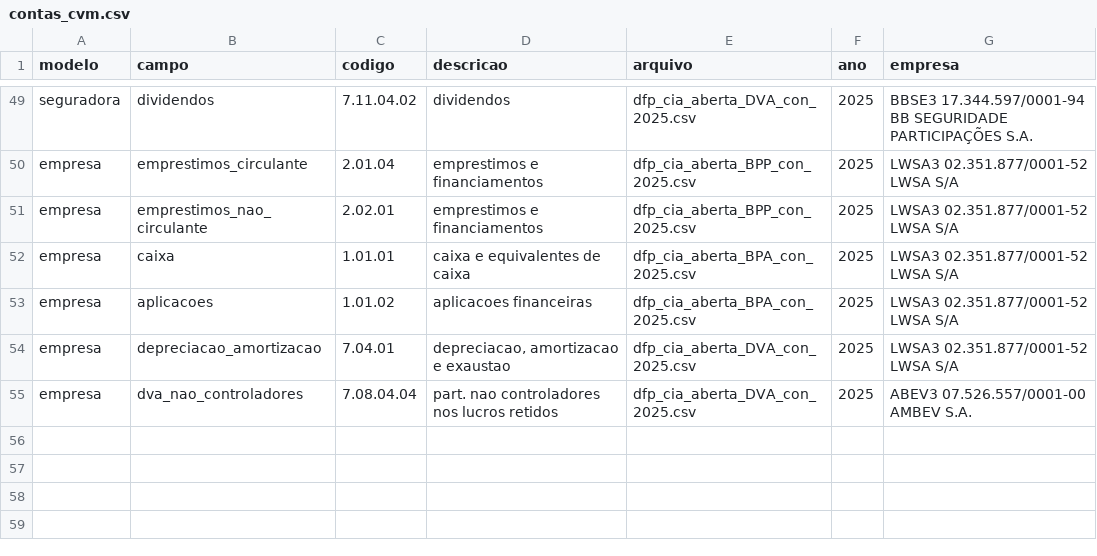
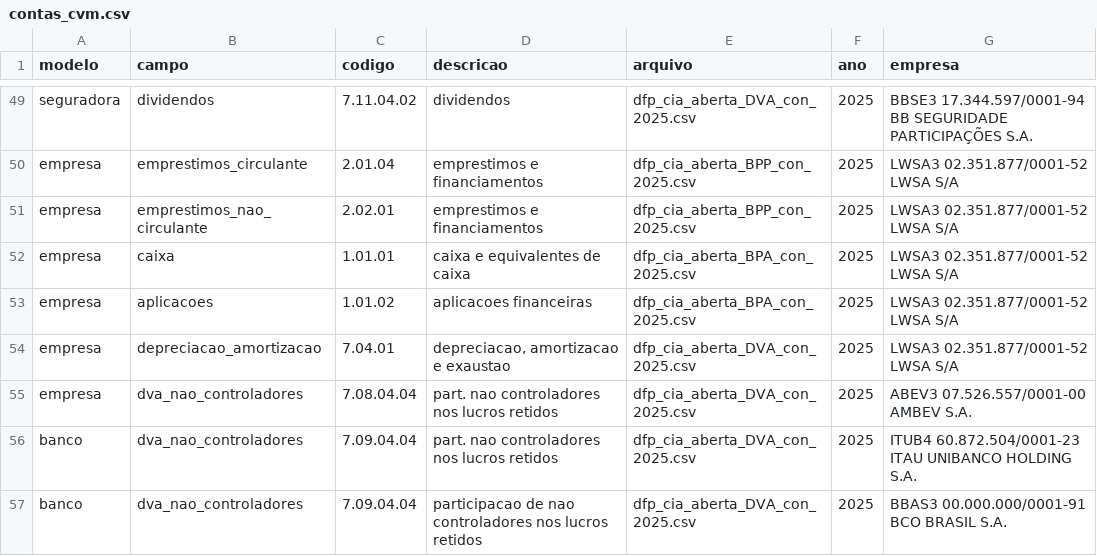
Before and after one commit to Marcos-Felipe-dos-Santos/Sentinela-B3, a CSV file: sentinela/data/referencia/contas_cvm.csv, drawn as a sheet; only a part is shown, gaps mark what is left out.

```diff
--- a/sentinela/data/referencia/contas_cvm.csv
+++ b/sentinela/data/referencia/contas_cvm.csv
@@ -55 +55,3 @@ empresa;depreciacao_amortizacao;7.04.01;depreciacao, amortizacao e exaustao;dfp_
 empresa;dva_nao_controladores;7.08.04.04;part. nao controladores nos lucros retidos;dfp_cia_aberta_DVA_con_2025.csv;2025;ABEV3 07.526.557/0001-00 AMBEV S.A.
+banco;dva_nao_controladores;7.09.04.04;part. nao controladores nos lucros retidos;dfp_cia_aberta_DVA_con_2025.csv;2025;ITUB4 60.872.504/0001-23 ITAU UNIBANCO HOLDING S.A.
+banco;dva_nao_controladores;7.09.04.04;participacao de nao controladores nos lucros retidos;dfp_cia_aberta_DVA_con_2025.csv;2025;BBAS3 00.000.000/0001-91 BCO BRASIL S.A.
```
Also changed, not shown: 11 other files.
